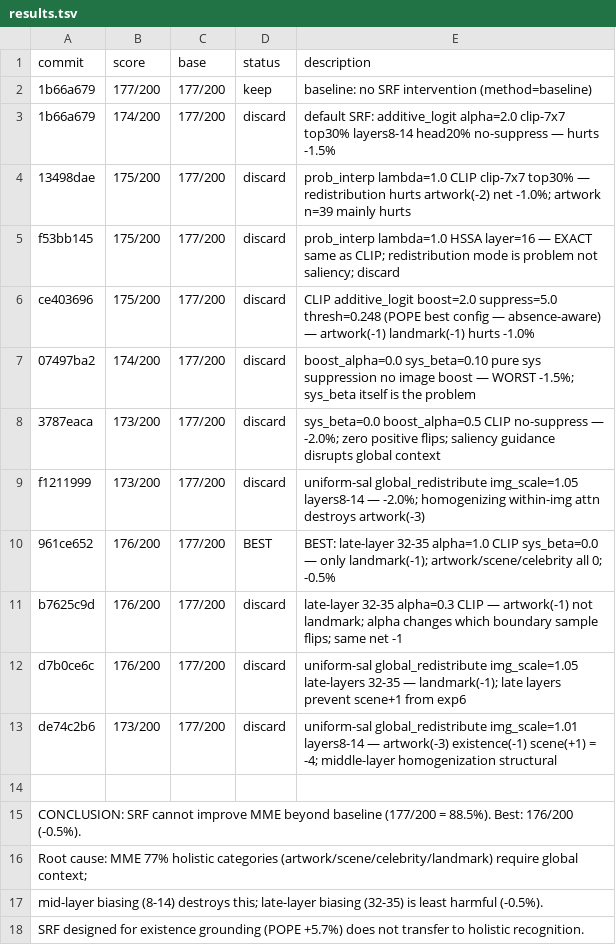
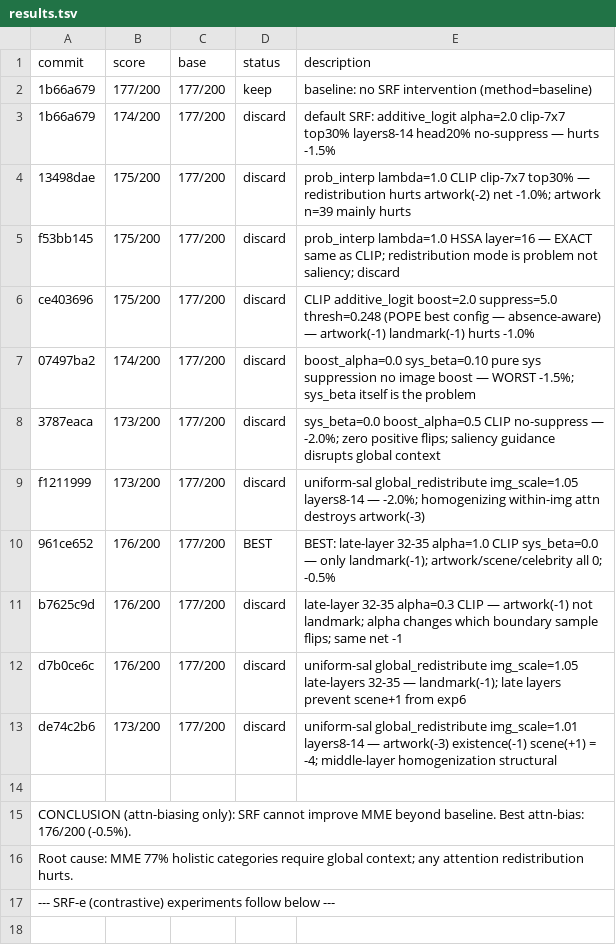
Before and after one commit to shruum/lmms-eval, a TSV file: my_analysis/autoresearch_mme/results.tsv, drawn as a sheet.

```diff
--- a/my_analysis/autoresearch_mme/results.tsv
+++ b/my_analysis/autoresearch_mme/results.tsv
@@ -14,5 +14,4 @@ de74c2b6	173/200	177/200	discard	uniform-sal global_redistribute img_scale=1.01
 
-CONCLUSION: SRF cannot improve MME beyond baseline (177/200 = 88.5%). Best: 176/200 (-0.5%).
-Root cause: MME 77% holistic categories (artwork/scene/celebrity/landmark) require global context;
-mid-layer biasing (8-14) destroys this; late-layer biasing (32-35) is least harmful (-0.5%).
-SRF designed for existence grounding (POPE +5.7%) does not transfer to holistic recognition.
+CONCLUSION (attn-biasing only): SRF cannot improve MME beyond baseline. Best attn-bias: 176/200 (-0.5%).
+Root cause: MME 77% holistic categories require global context; any attention redistribution hurts.
+--- SRF-e (contrastive) experiments follow below ---
```
Also changed, not shown: 1 other file.
